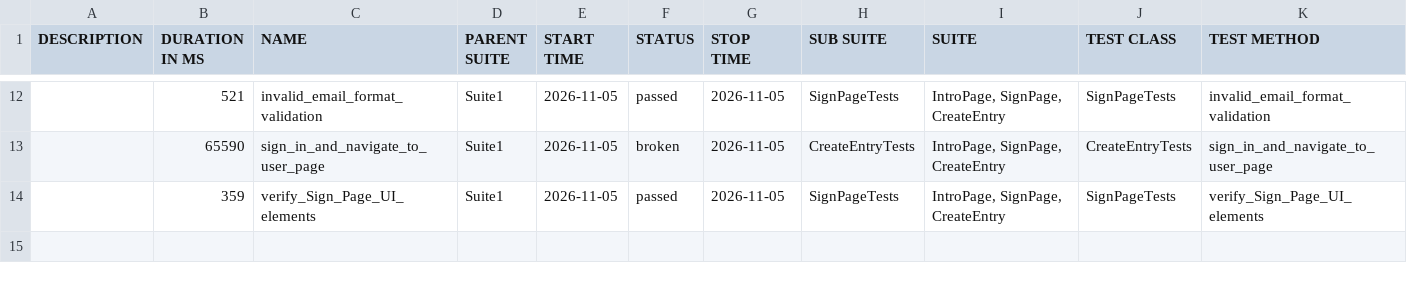
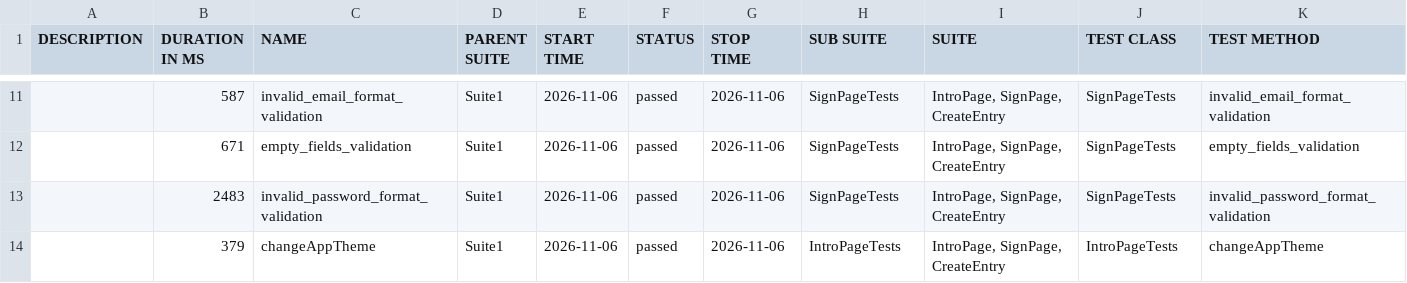
Before and after one commit to Ilkarion/Your-Diary-Auto-testing, a CSV file: data/suites.csv, drawn as a sheet; only a part is shown, gaps mark what is left out; the diff covers the shown part only.

```diff
--- a/data/suites.csv
+++ b/data/suites.csv
@@ -12,3 +11,4 @@
-"","521","invalid_email_format_validation","Suite1","2026-11-05","passed","2026-11-05","SignPageTests","IntroPage, SignPage, CreateEntry","SignPageTests","invalid_email_format_validation"
-"","65590","sign_in_and_navigate_to_user_page","Suite1","2026-11-05","broken","2026-11-05","CreateEntryTests","IntroPage, SignPage, CreateEntry","CreateEntryTests","sign_in_and_navigate_to_user_page"
-"","359","verify_Sign_Page_UI_elements","Suite1","2026-11-05","passed","2026-11-05","SignPageTests","IntroPage, SignPage, CreateEntry","SignPageTests","verify_Sign_Page_UI_elements"
+"","587","invalid_email_format_validation","Suite1","2026-11-06","passed","2026-11-06","SignPageTests","IntroPage, SignPage, CreateEntry","SignPageTests","invalid_email_format_validation"
+"","671","empty_fields_validation","Suite1","2026-11-06","passed","2026-11-06","SignPageTests","IntroPage, SignPage, CreateEntry","SignPageTests","empty_fields_validation"
+"","2483","invalid_password_format_validation","Suite1","2026-11-06","passed","2026-11-06","SignPageTests","IntroPage, SignPage, CreateEntry","SignPageTests","invalid_password_format_validation"
+"","379","changeAppTheme","Suite1","2026-11-06","passed","2026-11-06","IntroPageTests","IntroPage, SignPage, CreateEntry","IntroPageTests","changeAppTheme"
```
Also changed, not shown: 4 added rows, 5 removed rows and 21 edited cells elsewhere in this file, 55 other files.
